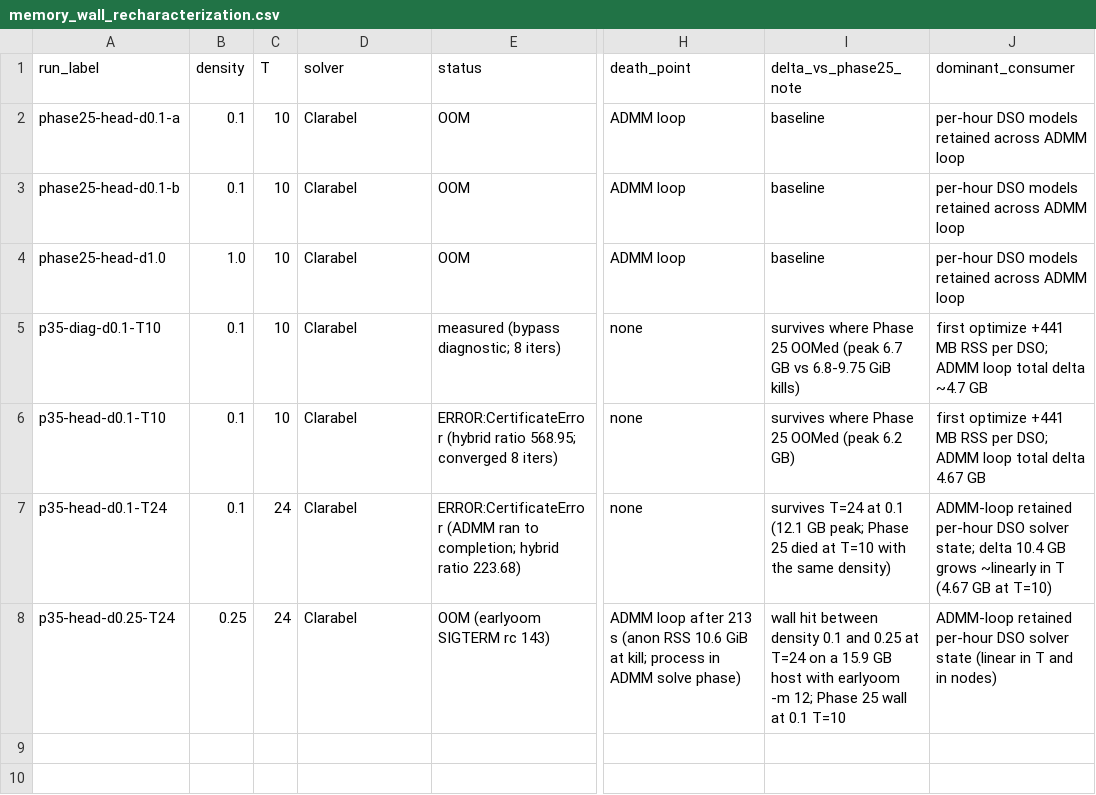
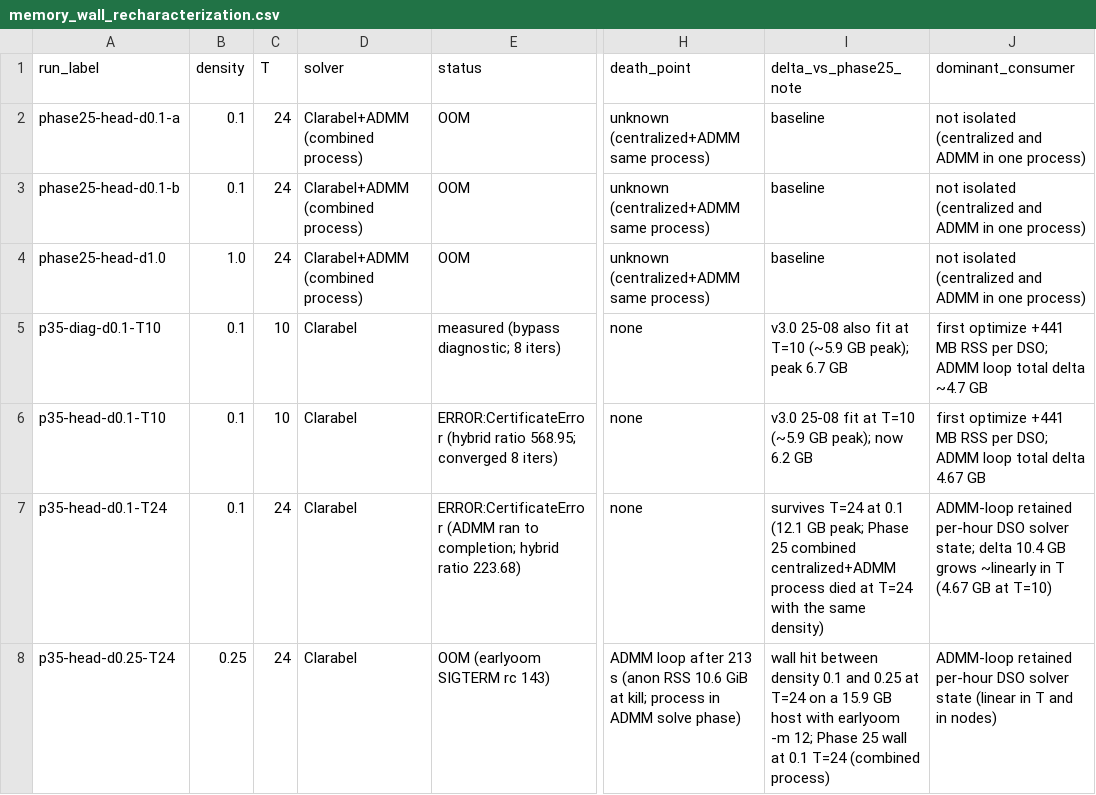
Before and after one commit to Bittencourt/TSO-DSO, a CSV file: results/ieee8500_benchmark/memory_wall_recharacterization.csv, drawn as a sheet; only a part is shown, gaps mark what is left out; the diff names each change by its address in the sheet, - before the commit and + after, or states it on an @@ line.

```diff
--- a/results/ieee8500_benchmark/memory_wall_recharacterization.csv
+++ b/results/ieee8500_benchmark/memory_wall_recharacterization.csv
-C2:C4 (T): 10
+C2:C4 (T): 24
-D2:D4 (solver): Clarabel
+D2:D4 (solver): Clarabel+ADMM (combined process)
-H2:H4 (death_point): ADMM loop
+H2:H4 (death_point): unknown (centralized+ADMM same process)
-J2:J4 (dominant_consumer): per-hour DSO models retained across ADMM loop
+J2:J4 (dominant_consumer): not isolated (centralized and ADMM in one process)
-I5 (delta_vs_phase25_note): survives where Phase 25 OOMed (peak 6.7 GB vs 6.8-9.75 GiB kills)
+I5 (delta_vs_phase25_note): v3.0 25-08 also fit at T=10 (~5.9 GB peak); peak 6.7 GB
-I6 (delta_vs_phase25_note): survives where Phase 25 OOMed (peak 6.2 GB)
+I6 (delta_vs_phase25_note): v3.0 25-08 fit at T=10 (~5.9 GB peak); now 6.2 GB
-I7 (delta_vs_phase25_note): …Phase 25 died at T=10 with the…
+I7 (delta_vs_phase25_note): …Phase 25 combined centralized+ADMM process died at T=24 with the…
-I8 (delta_vs_phase25_note): …at 0.1 T=10
+I8 (delta_vs_phase25_note): …at 0.1 T=24 (combined process)
```
Also changed, not shown: 1 other file.
